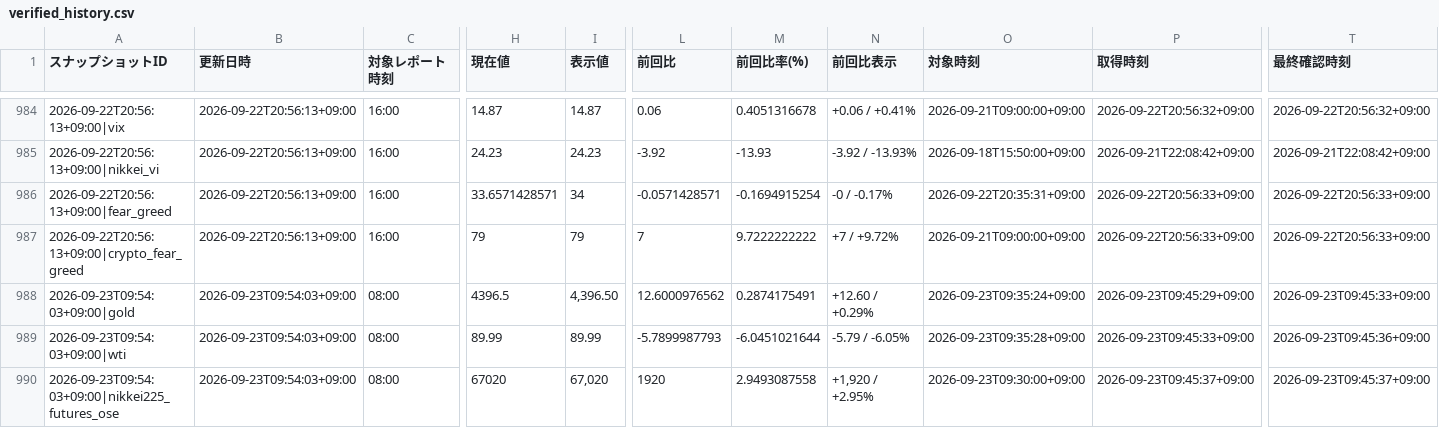
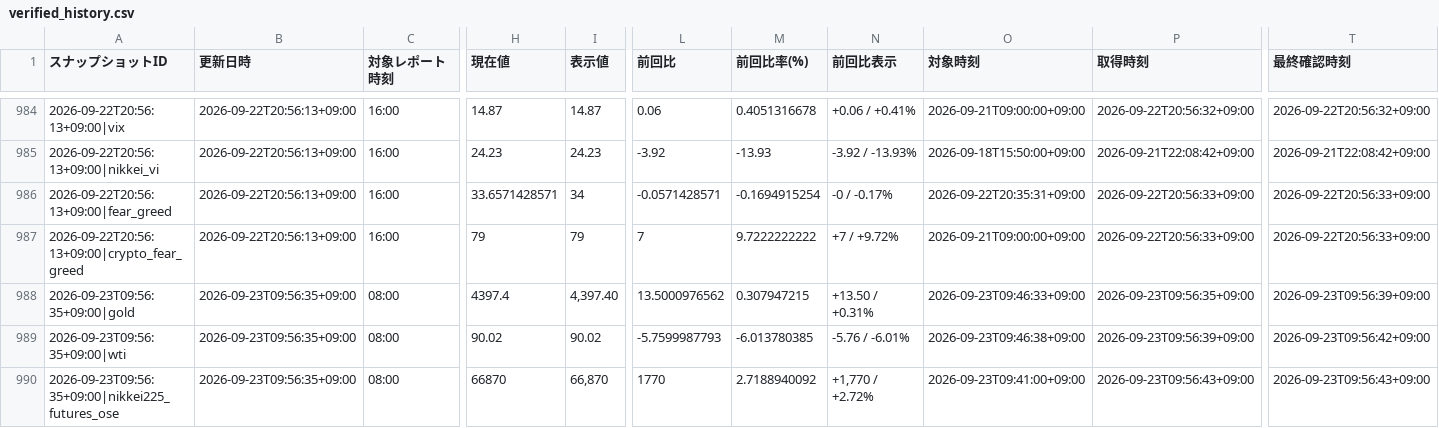
Before and after one commit to matrixdiamond512-cell/Chat-GPT-Market-Report, a CSV file: data/market/verified_history.csv, drawn as a sheet; only a part is shown, gaps mark what is left out; the diff covers the shown part only; the diff names each change by its address in the sheet, - before the commit and + after, or states it on an @@ line.

```diff
--- a/data/market/verified_history.csv
+++ b/data/market/verified_history.csv
-A988 (スナップショットID): 2026-09-23T09:54:03+09:00|gold
+A988 (スナップショットID): 2026-09-23T09:56:35+09:00|gold
-B988:B990 (更新日時): 2026-09-23T09:54:03+09:00
+B988:B990 (更新日時): 2026-09-23T09:56:35+09:00
-H988 (現在値): 4396.5
+H988 (現在値): 4397.4
-I988 (表示値): 4,396.50
+I988 (表示値): 4,397.40
-L988 (前回比): 12.6000976562
+L988 (前回比): 13.5000976562
-M988 (前回比率(%)): 0.2874175491
+M988 (前回比率(%)): 0.307947215
-N988 (前回比表示): +12.60 / +0.29%
+N988 (前回比表示): +13.50 / +0.31%
-O988 (対象時刻): 2026-09-23T09:35:24+09:00
+O988 (対象時刻): 2026-09-23T09:46:33+09:00
-P988 (取得時刻): 2026-09-23T09:45:29+09:00
+P988 (取得時刻): 2026-09-23T09:56:35+09:00
-T988 (最終確認時刻): 2026-09-23T09:45:33+09:00
+T988 (最終確認時刻): 2026-09-23T09:56:39+09:00
-A989 (スナップショットID): 2026-09-23T09:54:03+09:00|wti
+A989 (スナップショットID): 2026-09-23T09:56:35+09:00|wti
-H989 (現在値): 89.99
+H989 (現在値): 90.02
-I989 (表示値): 89.99
+I989 (表示値): 90.02
-L989 (前回比): -5.7899987793
+L989 (前回比): -5.7599987793
-M989 (前回比率(%)): -6.0451021644
+M989 (前回比率(%)): -6.013780385
-N989 (前回比表示): -5.79 / -6.05%
+N989 (前回比表示): -5.76 / -6.01%
-O989 (対象時刻): 2026-09-23T09:35:28+09:00
+O989 (対象時刻): 2026-09-23T09:46:38+09:00
-P989 (取得時刻): 2026-09-23T09:45:33+09:00
+P989 (取得時刻): 2026-09-23T09:56:39+09:00
-T989 (最終確認時刻): 2026-09-23T09:45:36+09:00
+T989 (最終確認時刻): 2026-09-23T09:56:42+09:00
-A990 (スナップショットID): 2026-09-23T09:54:03+09:00|nikkei225_futures_ose
+A990 (スナップショットID): 2026-09-23T09:56:35+09:00|nikkei225_futures_ose
-H990 (現在値): 67020
+H990 (現在値): 66870
-I990 (表示値): 67,020
+I990 (表示値): 66,870
-L990 (前回比): 1920
+L990 (前回比): 1770
-M990 (前回比率(%)): 2.9493087558
+M990 (前回比率(%)): 2.7188940092
-N990 (前回比表示): +1,920 / +2.95%
+N990 (前回比表示): +1,770 / +2.72%
-O990 (対象時刻): 2026-09-23T09:30:00+09:00
+O990 (対象時刻): 2026-09-23T09:41:00+09:00
-P990 (取得時刻): 2026-09-23T09:45:37+09:00
+P990 (取得時刻): 2026-09-23T09:56:43+09:00
-T990 (最終確認時刻): 2026-09-23T09:45:37+09:00
+T990 (最終確認時刻): 2026-09-23T09:56:43+09:00
```
Also changed, not shown: 33 edited cells elsewhere in this file, data/market/chatgpt_input.csv, 7 other files.
